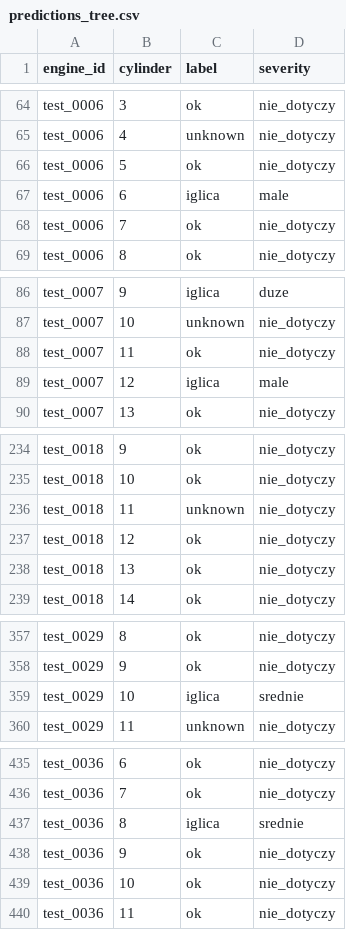
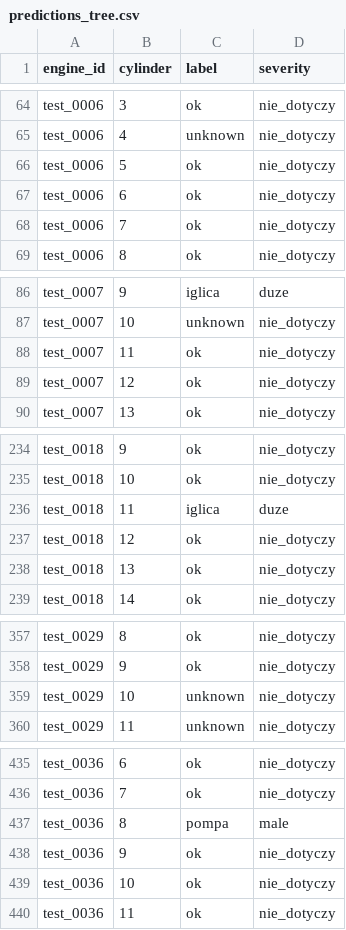
Before and after one commit to janpopowicz/hackaton_engin_ml, a CSV file: predictions_tree.csv, drawn as a sheet; only a part is shown, gaps mark what is left out; the diff covers the shown part only.

```diff
--- a/predictions_tree.csv
+++ b/predictions_tree.csv
@@ -66,3 +66,3 @@ test_0006,4,unknown,nie_dotyczy
 test_0006,5,ok,nie_dotyczy
-test_0006,6,iglica,male
+test_0006,6,ok,nie_dotyczy
 test_0006,7,ok,nie_dotyczy
@@ -88,3 +88,3 @@ test_0007,10,unknown,nie_dotyczy
 test_0007,11,ok,nie_dotyczy
-test_0007,12,iglica,male
+test_0007,12,ok,nie_dotyczy
 test_0007,13,ok,nie_dotyczy
@@ -235,3 +235,3 @@ test_0018,9,ok,nie_dotyczy
 test_0018,10,ok,nie_dotyczy
-test_0018,11,unknown,nie_dotyczy
+test_0018,11,iglica,duze
 test_0018,12,ok,nie_dotyczy
@@ -358,3 +358,3 @@ test_0029,8,ok,nie_dotyczy
 test_0029,9,ok,nie_dotyczy
-test_0029,10,iglica,srednie
+test_0029,10,unknown,nie_dotyczy
 test_0029,11,unknown,nie_dotyczy
@@ -436,3 +436,3 @@ test_0036,6,ok,nie_dotyczy
 test_0036,7,ok,nie_dotyczy
-test_0036,8,iglica,srednie
+test_0036,8,pompa,male
 test_0036,9,ok,nie_dotyczy
```
Also changed, not shown: 2 edited cells elsewhere in this file, predictions_tabpfn.csv, 12 other files.
